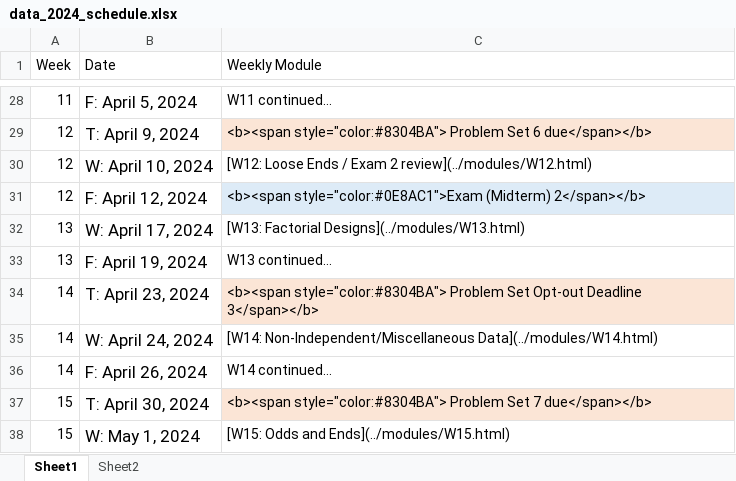
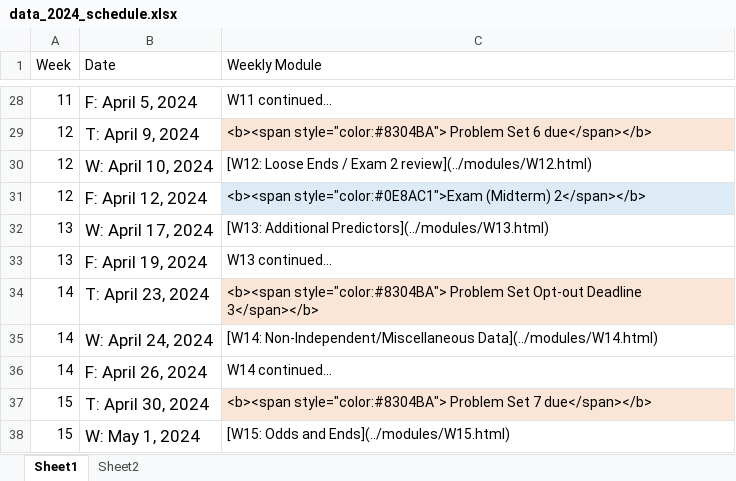
Before and after one commit to teaching-me/data-analysis, an Excel workbook: articles/course_docs/data_2024_schedule.xlsx, sheet Sheet1, drawn as a sheet; only a part is shown, gaps mark what is left out; values as stored, in another font and other column widths than the file's, no borders; the diff names each change by its address in the sheet, - before the commit and + after, or states it on an @@ line.

Commit message:
update schedule

```diff
--- a/articles/course_docs/data_2024_schedule.xlsx (sheet Sheet1)
+++ b/articles/course_docs/data_2024_schedule.xlsx (sheet Sheet1)
-C32 (Weekly Module): [W13: Factorial Designs](../modules/W13.html)
+C32 (Weekly Module): [W13: Additional Predictors](../modules/W13.html)
```
Also changed, not shown: 22 other files.
